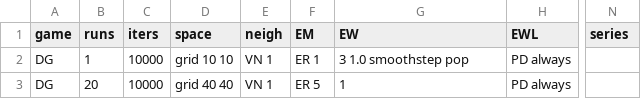
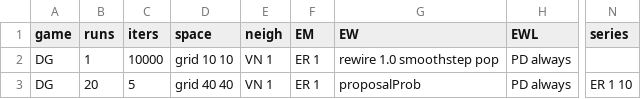
Before and after one commit to EvanORiordan/evoUG2, a CSV file: config.csv, drawn as a sheet; only a part is shown, gaps mark what is left out; the diff names each change by its address in the sheet, - before the commit and + after, or states it on an @@ line.

```diff
--- a/config.csv
+++ b/config.csv
-G2 (EW): 3 1.0 smoothstep pop
+G2 (EW): rewire 1.0 smoothstep pop
-C3 (iters): 10000
+C3 (iters): 5
-F3 (EM): ER 5
+F3 (EM): ER 1
-G3 (EW): 1
+G3 (EW): proposalProb
-N3 (series): (empty)
+N3 (series): ER 1 10
```
Also changed, not shown: 3 other files.
